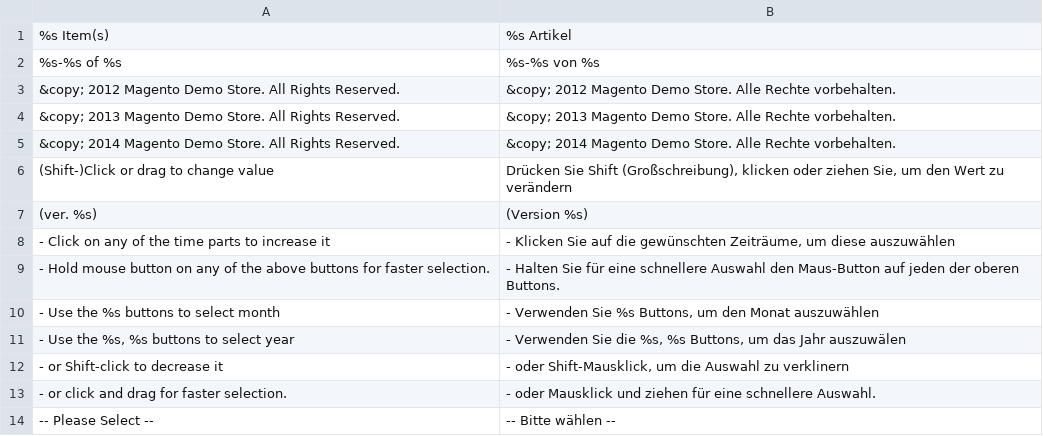
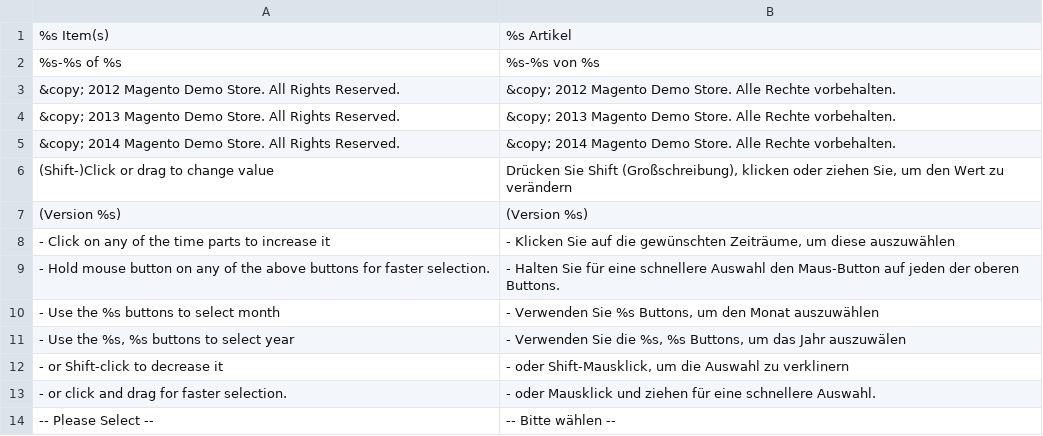
Before and after one commit to b3-it/magento-lts, a CSV file: app/locale/de_DE/Mage_Page.csv, drawn as a sheet; only a part is shown.

Commit message:
*Alle :: Layout : Anpassung, das in produktiver Umgebung keine Versions-Fragmente im Footer angezeigt werden

```diff
--- a/app/locale/de_DE/Mage_Page.csv
+++ b/app/locale/de_DE/Mage_Page.csv
@@ -6,3 +6,3 @@
 "(Shift-)Click or drag to change value","Drücken Sie Shift (Großschreibung), klicken oder ziehen Sie, um den Wert zu verändern"
-"(ver. %s)","(Version %s)"
+"(Version %s) ","(Version %s) "
 "- Click on any of the time parts to increase it","- Klicken Sie auf die gewünschten Zeiträume, um diese auszuwählen"
```
Also changed, not shown: 1 other file.
